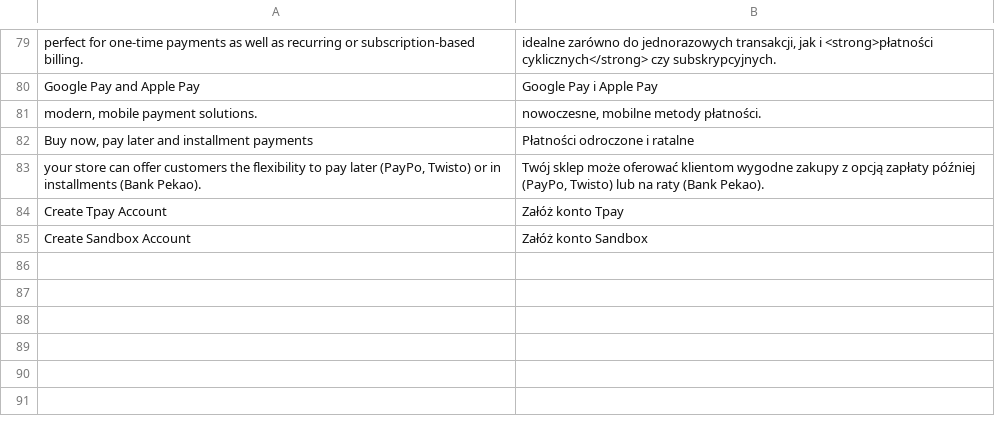
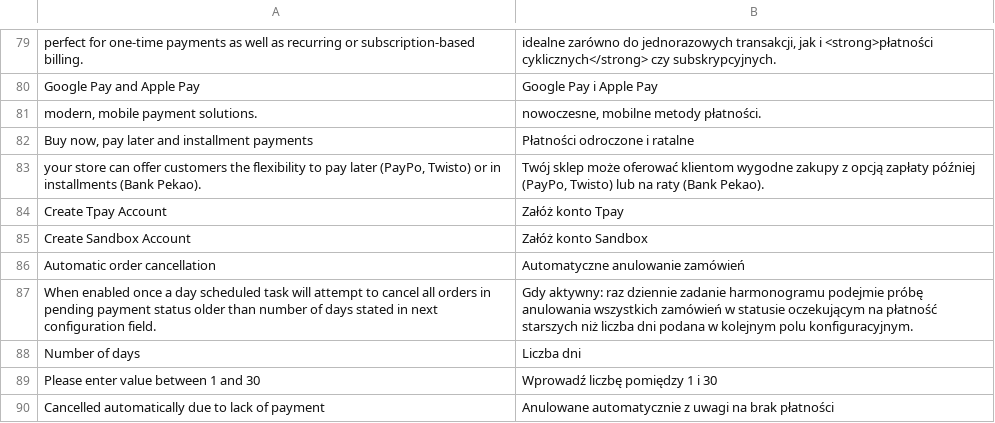
Before and after one commit to tpay-com/tpay-magento2-basic, a CSV file: i18n/pl_PL.csv, drawn as a sheet; only a part is shown, gaps mark what is left out.

Commit message:
Added functionality to cancel transactions based on canceled orders

```diff
--- a/i18n/pl_PL.csv
+++ b/i18n/pl_PL.csv
@@ -85 +85,6 @@
 "Create Sandbox Account","Załóż konto Sandbox"
+"Automatic order cancellation","Automatyczne anulowanie zamówień"
+"When enabled once a day scheduled task will attempt to cancel all orders in pending payment status older than number of days stated in next configuration field.","Gdy aktywny: raz dziennie zadanie harmonogramu podejmie próbę anulowania wszystkich zamówień w statusie oczekującym na płatność starszych niż liczba dni podana w kolejnym polu konfiguracyjnym."
+"Number of days","Liczba dni"
+"Please enter value between 1 and 30","Wprowadź liczbę pomiędzy 1 i 30"
+"Cancelled automatically due to lack of payment","Anulowane automatycznie z uwagi na brak płatności"
```
Also changed, not shown: 11 other files.
